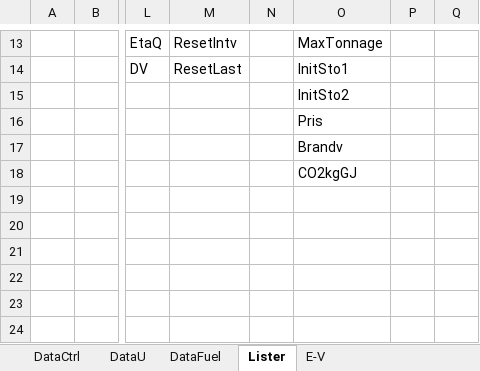
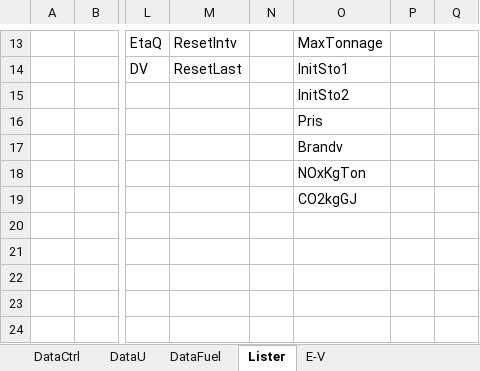
Before and after one commit to AddedValues/REFA_Affald, an Excel workbook: GAMS/REFAinputM.xlsm, sheet Lister, drawn as a sheet; only a part is shown, gaps mark what is left out; values as stored, in another font and other column widths than the file's, no borders; the diff names each change by its address in the sheet, - before the commit and + after, or states it on an @@ line.

```diff
--- a/GAMS/REFAinputM.xlsm (sheet Lister)
+++ b/GAMS/REFAinputM.xlsm (sheet Lister)
-O18: CO2kgGJ
+O18: NOxKgTon
-O19: (empty)
+O19: CO2kgGJ
```
Also changed, not shown: sheet DataFuel, sheet DataU, formulas that keep their value, GAMS/REFAoutput.xlsm, 1 other file.
